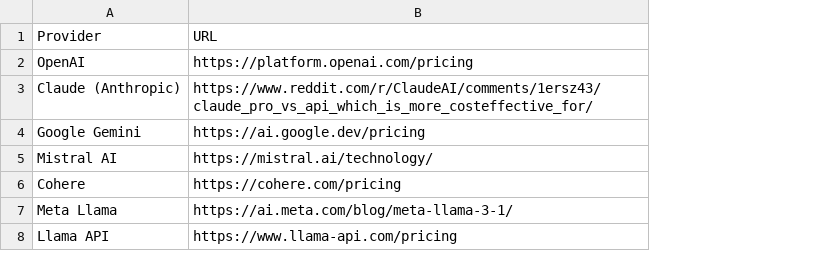
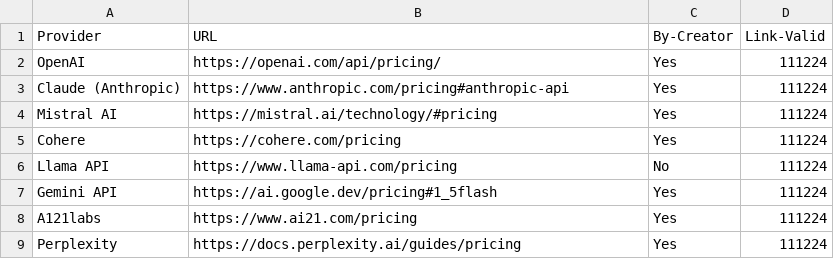
Before and after one commit to danielrosehill/LLM-API-Price-Estimates, a CSV file: data/api-pricing-urls.csv, drawn as a sheet; removed rows and columns are numbered as before the commit, all else as after; the diff names each change by its address in the sheet, - before the commit and + after, or states it on an @@ line.

Commit message:
Data

```diff
--- a/data/api-pricing-urls.csv
+++ b/data/api-pricing-urls.csv
+column C (By-Creator), rows 2-6: Yes | Yes | Yes | Yes | No
+column D (Link-Valid), rows 2-6: all 111224
-B2 (URL): https://platform.openai.com/pricing
+B2 (URL): https://openai.com/api/pricing/
-B3 (URL): https://www.reddit.com/r/ClaudeAI/comments/1ersz43/claude_pro_vs_api_which_is_more_costeffective_for/
+B3 (URL): https://www.anthropic.com/pricing#anthropic-api
-row 4: Google Gemini | https://ai.google.dev/pricing
-B4 (URL): https://mistral.ai/technology/
+B4 (URL): https://mistral.ai/technology/#pricing
-row 7: Meta Llama | https://ai.meta.com/blog/meta-llama-3-1/
+row 7: Gemini API | https://ai.google.dev/pricing#1_5flash | Yes | 111224
+row 8: A121labs | https://www.ai21.com/pricing | Yes | 111224
+row 9: Perplexity | https://docs.perplexity.ai/guides/pricing | Yes | 111224
```
Also changed, not shown: 5 other files.
